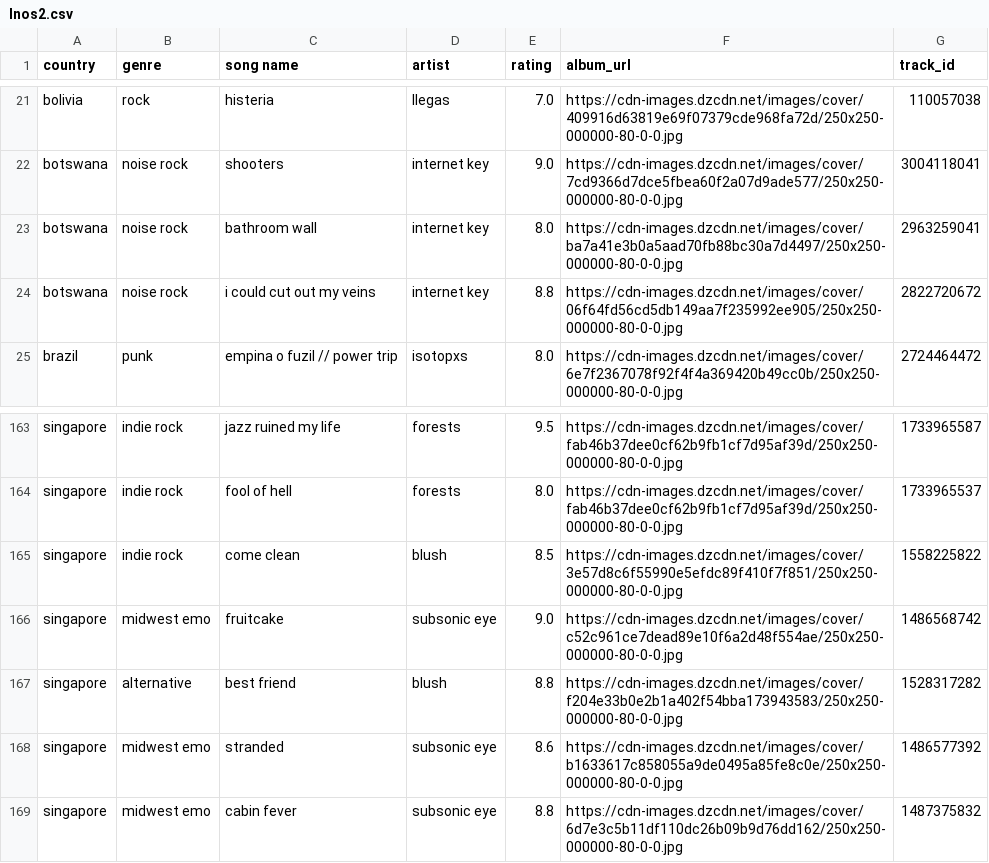
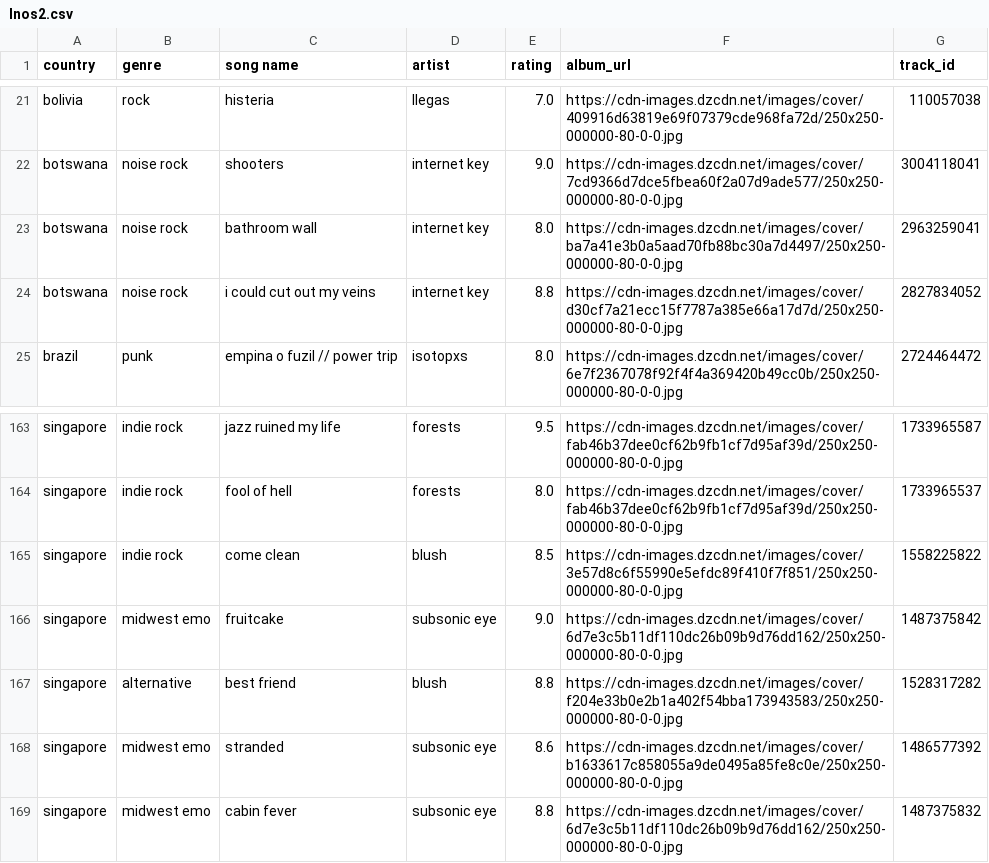
Before and after one commit to saladchalice/Alt-Around-the-World, a CSV file: data/lnos2.csv, drawn as a sheet; only a part is shown, gaps mark what is left out.

```diff
--- a/data/lnos2.csv
+++ b/data/lnos2.csv
@@ -23,3 +23,3 @@ botswana,noise rock,shooters,internet key,9.0,https://cdn-images.dzcdn.net/image
 botswana,noise rock,bathroom wall,internet key,8.0,https://cdn-images.dzcdn.net/images/cover/ba7a41e3b0a5aad70fb88bc30a7d4497/250x250-000000-80-0-0.jpg,2963259041
-botswana,noise rock,i could cut out my veins,internet key,8.8,https://cdn-images.dzcdn.net/images/cover/06f64fd56cd5db149aa7f235992ee905/250x250-000000-80-0-0.jpg,2822720672
+botswana,noise rock,i could cut out my veins,internet key,8.8,https://cdn-images.dzcdn.net/images/cover/d30cf7a21ecc15f7787a385e66a17d7d/250x250-000000-80-0-0.jpg,2827834052
 brazil,punk,empina o fuzil // power trip,isotopxs,8.0,https://cdn-images.dzcdn.net/images/cover/6e7f2367078f92f4f4a369420b49cc0b/250x250-000000-80-0-0.jpg,2724464472
@@ -165,3 +165,3 @@ singapore,indie rock,fool of hell,forests,8.0,https://cdn-images.dzcdn.net/image
 singapore,indie rock,come clean,blush,8.5,https://cdn-images.dzcdn.net/images/cover/3e57d8c6f55990e5efdc89f410f7f851/250x250-000000-80-0-0.jpg,1558225822
-singapore,midwest emo  ,fruitcake ,subsonic eye,9.0,https://cdn-images.dzcdn.net/images/cover/c52c961ce7dead89e10f6a2d48f554ae/250x250-000000-80-0-0.jpg,1486568742
+singapore,midwest emo  ,fruitcake ,subsonic eye,9.0,https://cdn-images.dzcdn.net/images/cover/6d7e3c5b11df110dc26b09b9d76dd162/250x250-000000-80-0-0.jpg,1487375842
 singapore,alternative,best friend,blush,8.8,https://cdn-images.dzcdn.net/images/cover/f204e33b0e2b1a402f54bba173943583/250x250-000000-80-0-0.jpg,1528317282
```
Also changed, not shown: 1 other file.
